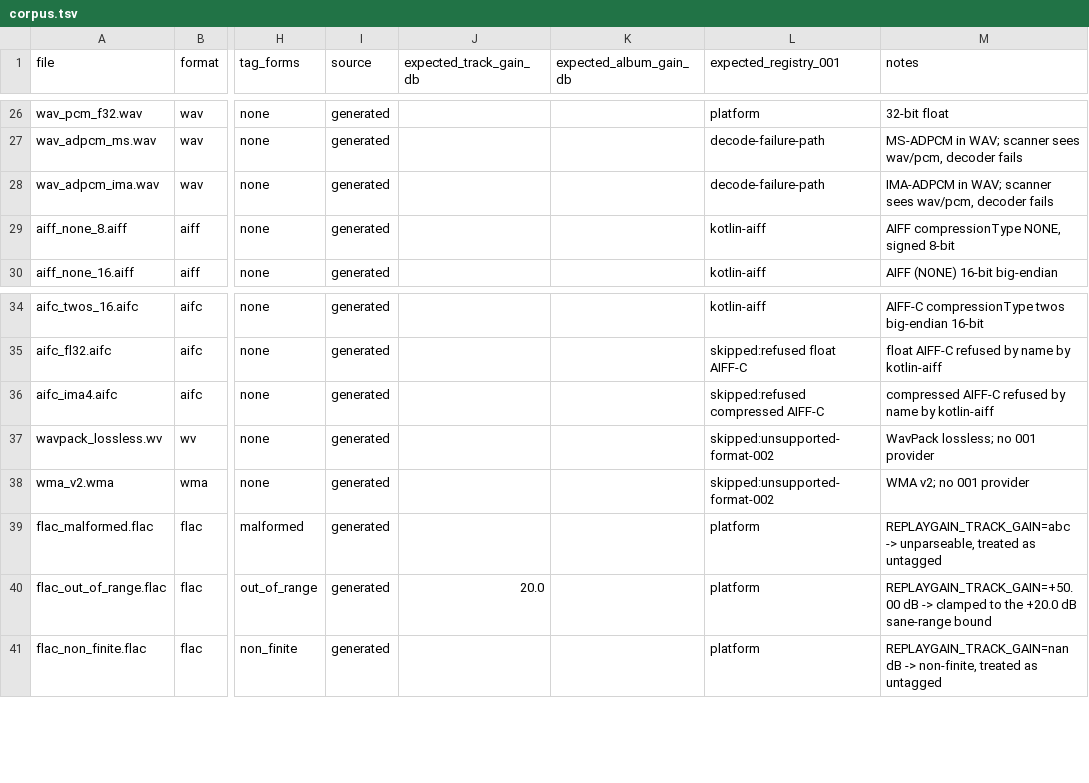
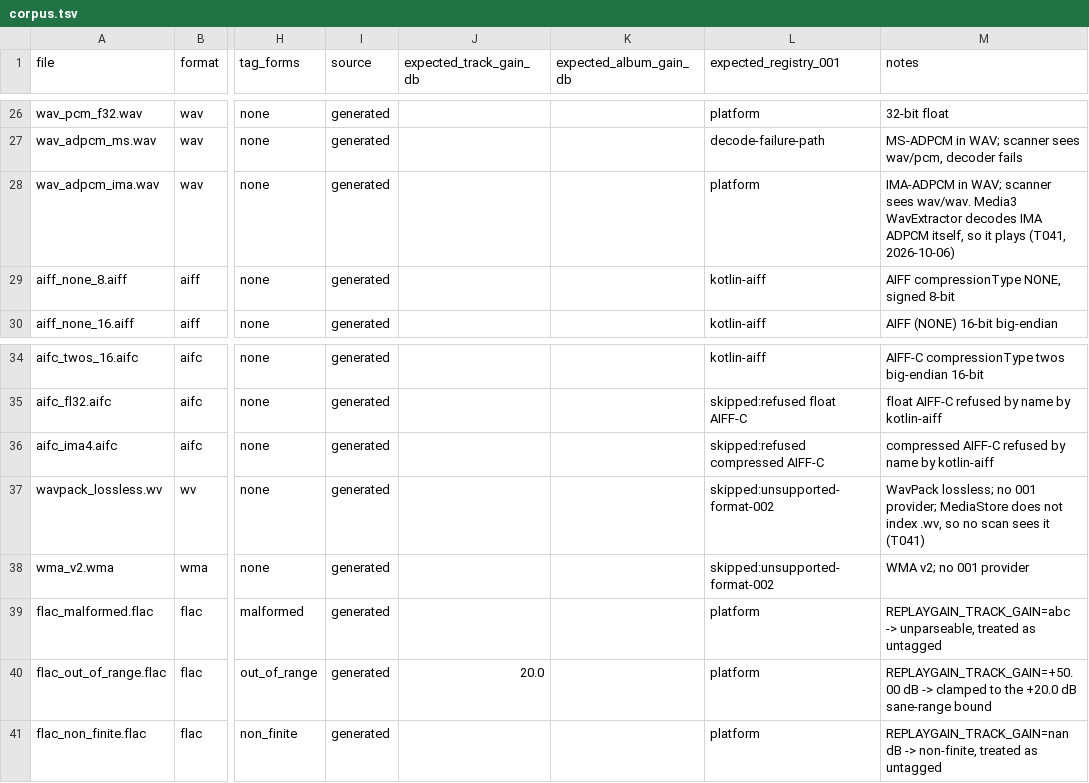
Before and after one commit to AMWolfstein/Sistrum, a TSV file: scripts/test-corpus/corpus.tsv, drawn as a sheet; only a part is shown, gaps mark what is left out; the diff names each change by its address in the sheet, - before the commit and + after, or states it on an @@ line.

```diff
--- a/scripts/test-corpus/corpus.tsv
+++ b/scripts/test-corpus/corpus.tsv
-L28 (expected_registry_001): decode-failure-path
+L28 (expected_registry_001): platform
-M28 (notes): …scanner sees wav/pcm, decoder fails
+M28 (notes): …scanner sees wav/wav. Media3 WavExtractor decodes IMA ADPCM itself, so it plays (T041, 2026-10-06)
-M37 (notes): …no 001 provider
+M37 (notes): …no 001 provider; MediaStore does not index .wv, so no scan sees it (T041)
```
Also changed, not shown: 6 other files.
